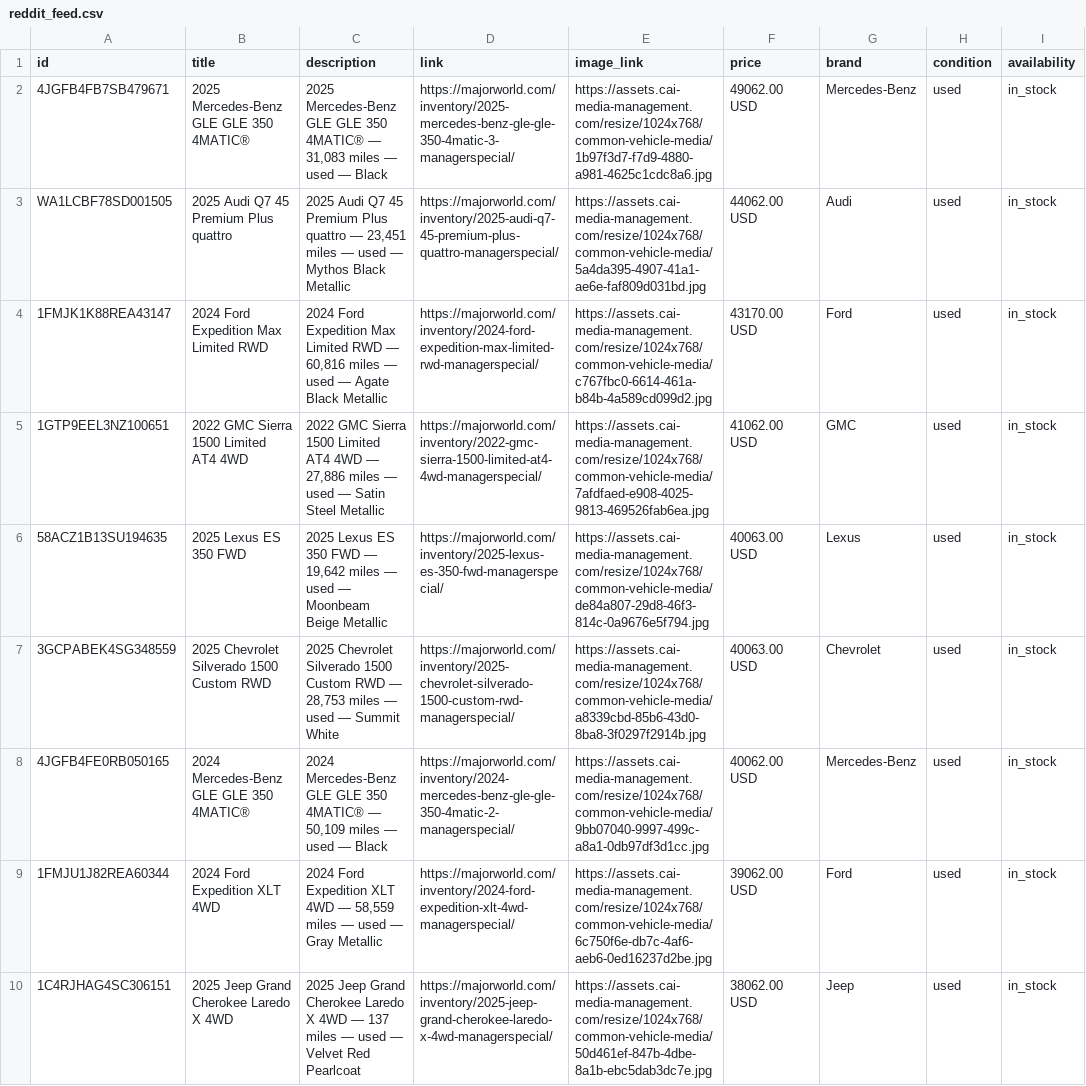
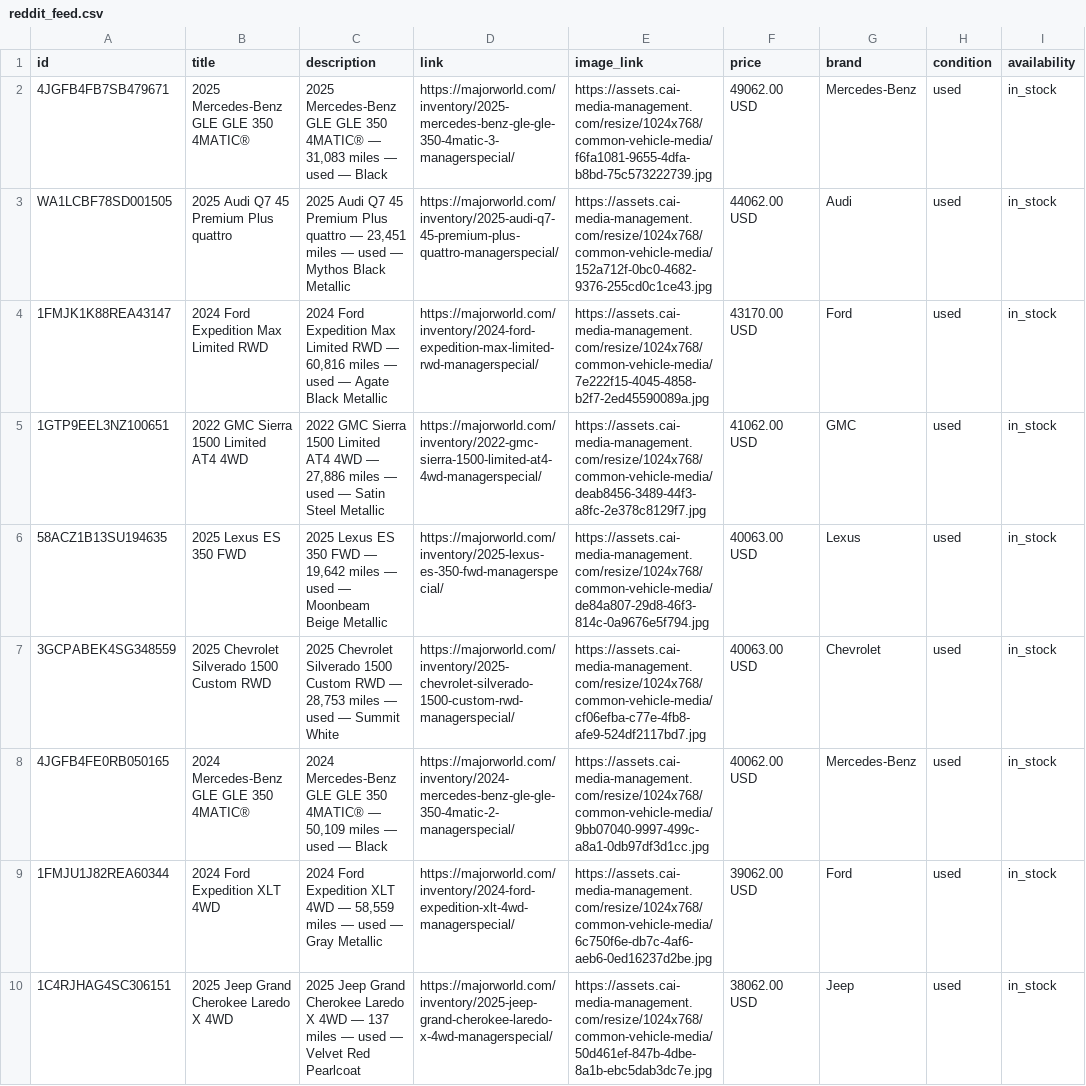
Before and after one commit to orenagassy/MW_feed, a CSV file: reddit_feed.csv, drawn as a sheet; only a part is shown; the diff covers the shown part only; the diff names each change by its address in the sheet, - before the commit and + after, or states it on an @@ line.

Commit message:
Feed update 2026-09-28 09:37 UTC

```diff
--- a/reddit_feed.csv
+++ b/reddit_feed.csv
-E2 (image_link): https://assets.cai-media-management.com/resize/1024x768/common-vehicle-media/1b97f3d7-f7d9-4880-a981-4625c1cdc8a6.jpg
+E2 (image_link): https://assets.cai-media-management.com/resize/1024x768/common-vehicle-media/f6fa1081-9655-4dfa-b8bd-75c573222739.jpg
-E3 (image_link): https://assets.cai-media-management.com/resize/1024x768/common-vehicle-media/5a4da395-4907-41a1-ae6e-faf809d031bd.jpg
+E3 (image_link): https://assets.cai-media-management.com/resize/1024x768/common-vehicle-media/152a712f-0bc0-4682-9376-255cd0c1ce43.jpg
-E4 (image_link): https://assets.cai-media-management.com/resize/1024x768/common-vehicle-media/c767fbc0-6614-461a-b84b-4a589cd099d2.jpg
+E4 (image_link): https://assets.cai-media-management.com/resize/1024x768/common-vehicle-media/7e222f15-4045-4858-b2f7-2ed45590089a.jpg
-E5 (image_link): https://assets.cai-media-management.com/resize/1024x768/common-vehicle-media/7afdfaed-e908-4025-9813-469526fab6ea.jpg
+E5 (image_link): https://assets.cai-media-management.com/resize/1024x768/common-vehicle-media/deab8456-3489-44f3-a8fc-2e378c8129f7.jpg
-E7 (image_link): https://assets.cai-media-management.com/resize/1024x768/common-vehicle-media/a8339cbd-85b6-43d0-8ba8-3f0297f2914b.jpg
+E7 (image_link): https://assets.cai-media-management.com/resize/1024x768/common-vehicle-media/cf06efba-c77e-4fb8-afe9-524df2117bd7.jpg
```
Also changed, not shown: 20 edited cells elsewhere in this file.
